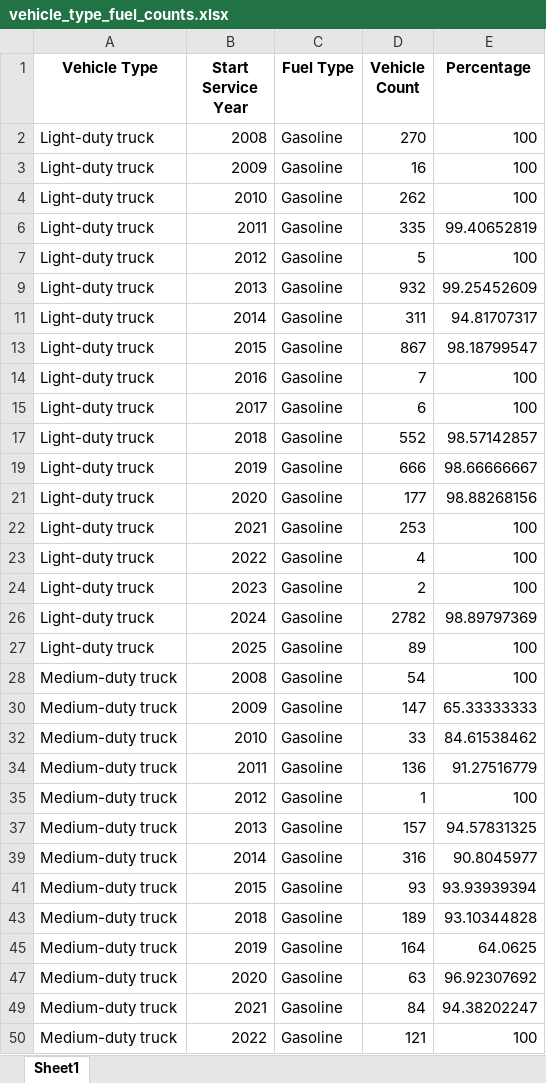
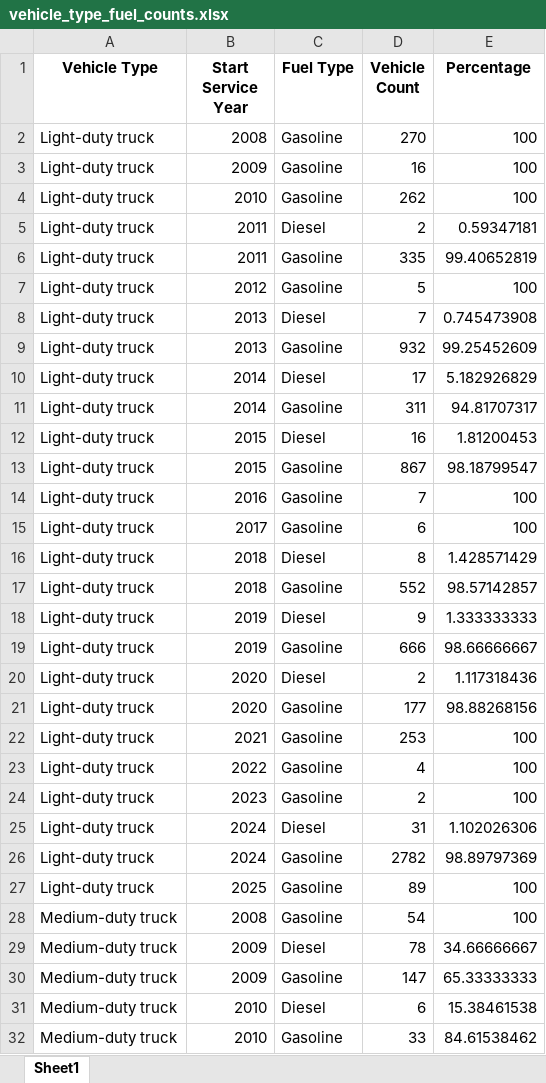
Before and after one commit to AlexWangVT/fleet_modeling, an Excel workbook: results/new_results/vehicle_type_fuel_counts.xlsx, sheet Sheet1, drawn as a sheet; only a part is shown; the shorter side is filled out with more unchanged rows; values as stored, in another font and other column widths than the file's, no borders; the diff covers the shown part only; the diff names each change by its address in the sheet, - before the commit and + after, or states it on an @@ line.

```diff
--- a/results/new_results/vehicle_type_fuel_counts.xlsx (sheet Sheet1)
+++ b/results/new_results/vehicle_type_fuel_counts.xlsx (sheet Sheet1)
@@ row 5 unhidden: Light-duty truck | 2011 | Diesel | 2 | 0.59347181 @@
@@ row 8 unhidden: Light-duty truck | 2013 | Diesel | 7 | 0.745473908 @@
@@ row 10 unhidden: Light-duty truck | 2014 | Diesel | 17 | 5.182926829 @@
@@ row 12 unhidden: Light-duty truck | 2015 | Diesel | 16 | 1.81200453 @@
@@ row 16 unhidden: Light-duty truck | 2018 | Diesel | 8 | 1.428571429 @@
@@ row 18 unhidden: Light-duty truck | 2019 | Diesel | 9 | 1.333333333 @@
@@ row 20 unhidden: Light-duty truck | 2020 | Diesel | 2 | 1.117318436 @@
@@ row 25 unhidden: Light-duty truck | 2024 | Diesel | 31 | 1.102026306 @@
@@ row 29 unhidden: Medium-duty truck | 2009 | Diesel | 78 | 34.66666667 @@
@@ row 31 unhidden: Medium-duty truck | 2010 | Diesel | 6 | 15.38461538 @@
```
Also changed, not shown: 10 hidden or unhidden rows elsewhere in this sheet, results/new_results/logistic_params.xlsx, results/new_results/logistic_params_revised.xlsx, 18 other files.
